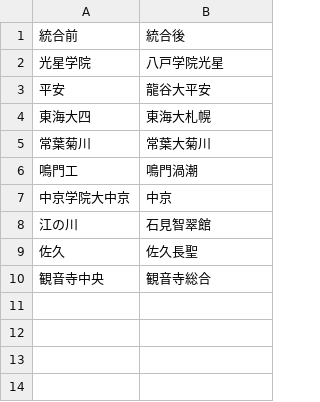
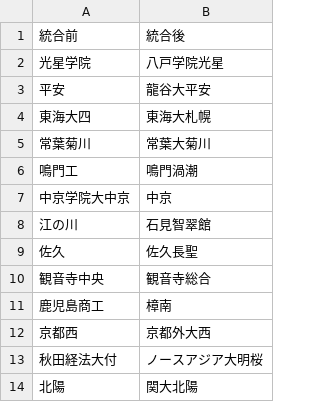
Before and after one commit to yumo120921/koshien-ranking, a CSV file: data/koshien/aliases.csv, drawn as a sheet; the diff names each change by its address in the sheet, - before the commit and + after, or states it on an @@ line.

```diff
--- a/data/koshien/aliases.csv
+++ b/data/koshien/aliases.csv
+row 11: 鹿児島商工 | 樟南
+row 12: 京都西 | 京都外大西
+row 13: 秋田経法大付 | ノースアジア大明桜
+row 14: 北陽 | 関大北陽
```
Also changed, not shown: data/koshien/results.csv, 1 other file.
